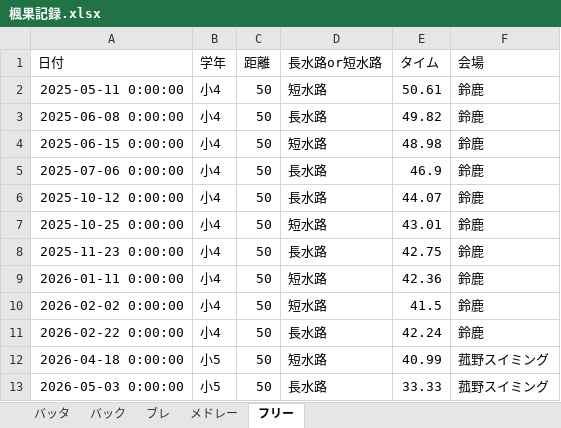
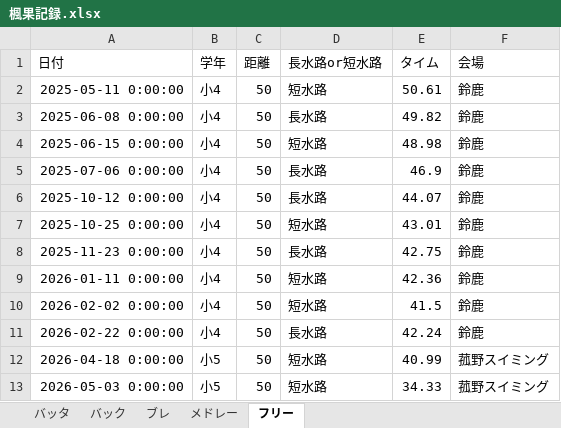
Before and after one commit to shimo2829/fuka-swim, an Excel workbook: 楓果記録.xlsx, sheet フリー, drawn as a sheet; values as stored, in another font and other column widths than the file's, no borders; the diff names each change by its address in the sheet, - before the commit and + after, or states it on an @@ line.

Commit message:
Edit record: フリー 50m

```diff
--- a/楓果記録.xlsx (sheet フリー)
+++ b/楓果記録.xlsx (sheet フリー)
-D13 (長水路or短水路): 長水路
+D13 (長水路or短水路): 短水路
-E13 (タイム): 33.33
+E13 (タイム): 34.33
```
